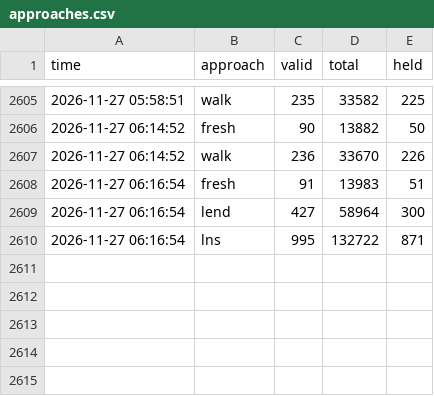
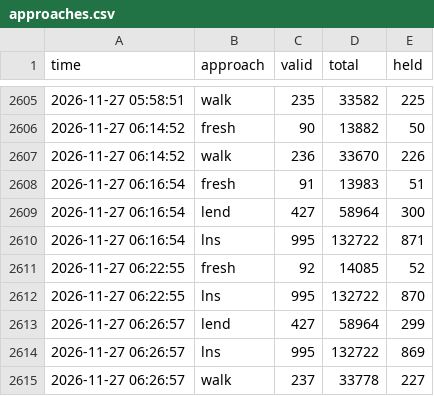
Before and after one commit to Chan-b0b/Santa2026, a CSV file: board/approaches.csv, drawn as a sheet; only a part is shown, gaps mark what is left out.

Commit message:
board: 총점 132537

```diff
--- a/board/approaches.csv
+++ b/board/approaches.csv
@@ -2610 +2610,6 @@ time,approach,valid,total,held
 2026-11-27 06:16:54,lns,995,132722,871
+2026-11-27 06:22:55,fresh,92,14085,52
+2026-11-27 06:22:55,lns,995,132722,870
+2026-11-27 06:26:57,lend,427,58964,299
+2026-11-27 06:26:57,lns,995,132722,869
+2026-11-27 06:26:57,walk,237,33778,227
```
Also changed, not shown: board/history.csv, board/matrix.csv, 1 other file.
